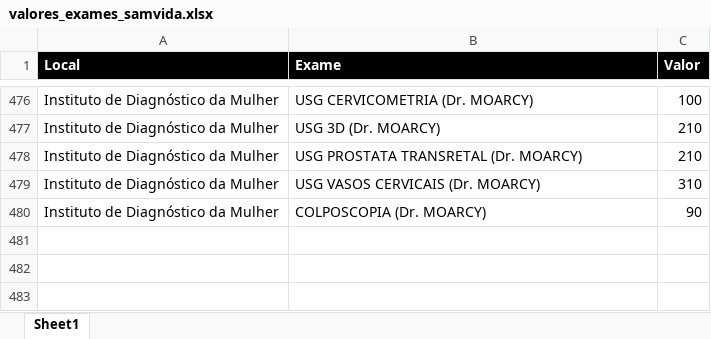
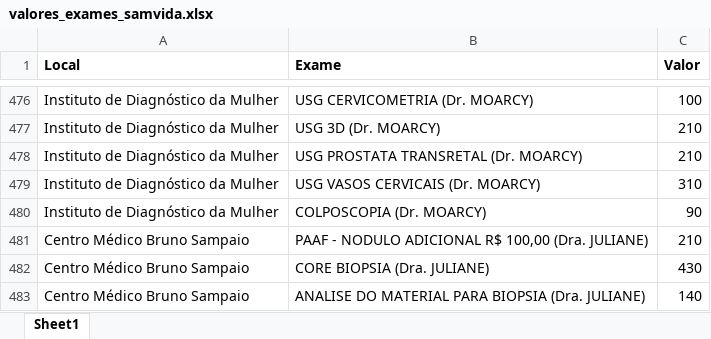
Before and after one commit to macristian/samvida, an Excel workbook: colaborador/sistemas/orcamento/valores_exames_samvida.xlsx, sheet Sheet1, drawn as a sheet; only a part is shown, gaps mark what is left out; values as stored, in another font and other column widths than the file's, no borders; the diff names each change by its address in the sheet, - before the commit and + after, or states it on an @@ line.

Commit message:
ADICAO DE PAAF E CORE BIOPSIA

```diff
--- a/colaborador/sistemas/orcamento/valores_exames_samvida.xlsx (sheet Sheet1)
+++ b/colaborador/sistemas/orcamento/valores_exames_samvida.xlsx (sheet Sheet1)
@@ A1:C1 fill: #000000 → none, text colour: #FFFFFF → black @@
+row 481: Centro Médico Bruno Sampaio | PAAF - NODULO ADICIONAL R$ 100,00 (Dra. JULIANE) | 210
+row 482: Centro Médico Bruno Sampaio | CORE BIOPSIA (Dra. JULIANE) | 430
+row 483: Centro Médico Bruno Sampaio | ANALISE DO MATERIAL PARA BIOPSIA (Dra. JULIANE) | 140
```
